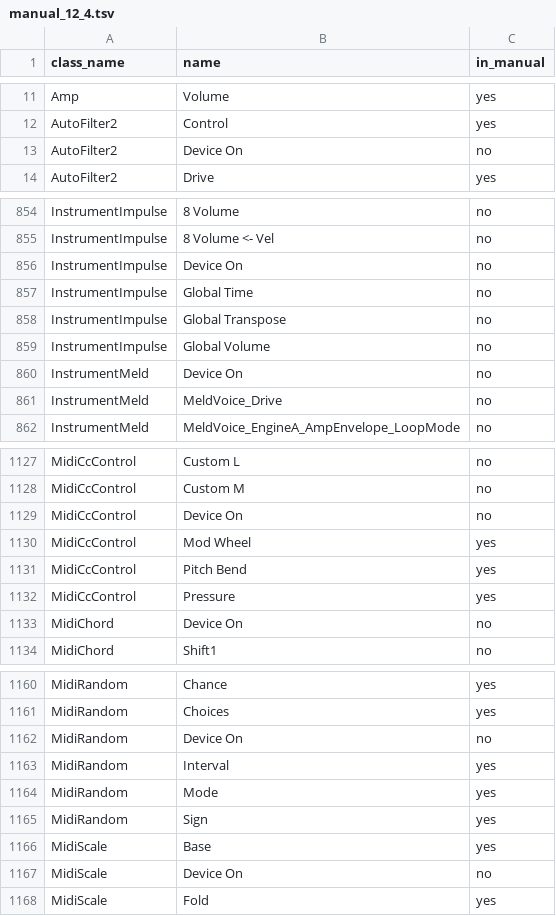
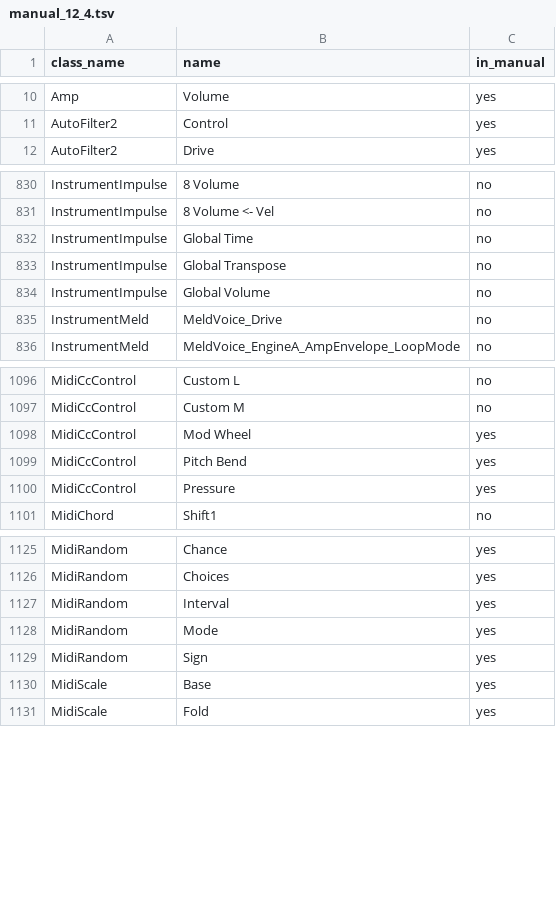
Before and after one commit to smashburger-dev/synthexis, a TSV file: tools/mapping/ableton/manual_12_4.tsv, drawn as a sheet; only a part is shown, gaps mark what is left out; the diff covers the shown part only; the diff names each change by its address in the sheet, - before the commit and + after, or states it on an @@ line.

Commit message:
Stock labels: Gain, Stereo Spread, Studio Piano for Logic; Device On status fixed; READMEs
Device On rows were all counted as confirmed in 12.4 by a leftover line
(the earlier message's 615 is 544); manual_check.py no longer matches the
generic phrase. Logic pages.tsv is in the repo so manual_names.py runs
from a fresh fetch. READMEs name the sources, pinned commits, keys and
commands.

```diff
--- a/tools/mapping/ableton/manual_12_4.tsv
+++ b/tools/mapping/ableton/manual_12_4.tsv
-row 13: AutoFilter2 | Device On | no
-row 856: InstrumentImpulse | Device On | no
-row 860: InstrumentMeld | Device On | no
-row 1129: MidiCcControl | Device On | no
-row 1133: MidiChord | Device On | no
-row 1162: MidiRandom | Device On | no
-row 1167: MidiScale | Device On | no
```
Also changed, not shown: 52 removed rows elsewhere in this file, tools/mapping/ableton/stock_labels.tsv, tools/mapping/logic/manual_names.tsv, 9 other files.
